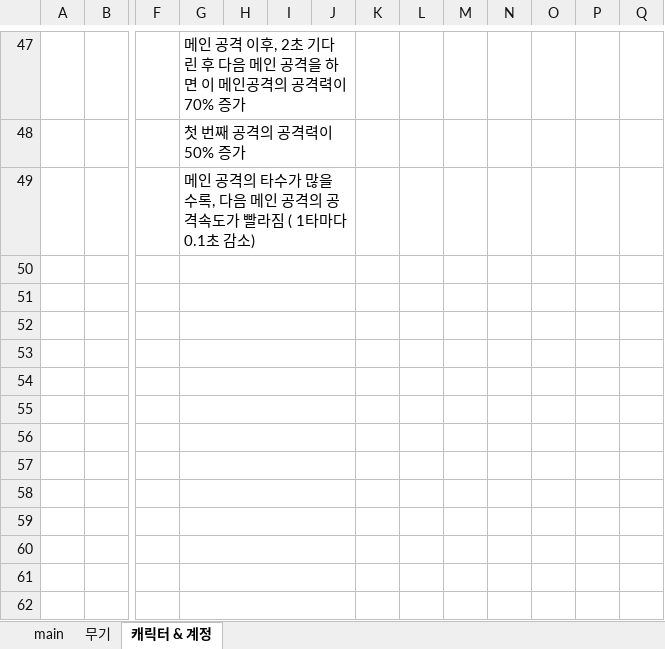
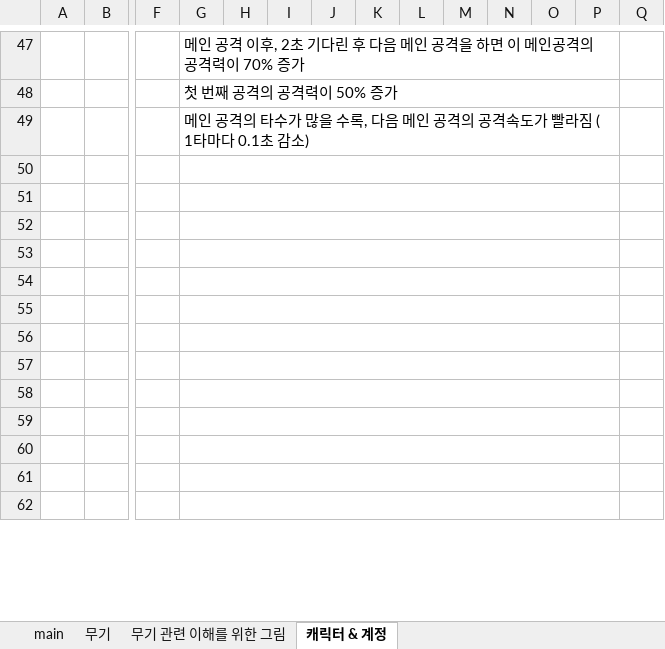
Before and after one commit to HYOJEONG0213/SummerProject, an Excel workbook: Disign/무기, 캐릭터.xlsx, sheet 캐릭터 & 계정, drawn as a sheet; only a part is shown, gaps mark what is left out; values as stored, in another font and other column widths than the file's, no borders; the diff covers the shown part only; the diff names each change by its address in the sheet, - before the commit and + after, or states it on an @@ line.

```diff
--- a/Disign/무기, 캐릭터.xlsx (sheet 캐릭터 & 계정)
+++ b/Disign/무기, 캐릭터.xlsx (sheet 캐릭터 & 계정)
+sheet tab: 무기 관련 이해를 위한 그림
-G47:J47 merged
+G47:P47 merged
-G48:J48 merged
+G48:P48 merged
-G49:J49 merged
+G49:P49 merged
-G50:J50 merged
+G50:P50 merged
-G51:J51 merged
+G51:P51 merged
-G52:J52 merged
+G52:P52 merged
-G53:J53 merged
+G53:P53 merged
-G54:J54 merged
+G54:P54 merged
-G55:J55 merged
+G55:P55 merged
-G56:J56 merged
+G56:P56 merged
-G57:J57 merged
+G57:P57 merged
-G58:J58 merged
+G58:P58 merged
-G59:J59 merged
+G59:P59 merged
-G60:J60 merged
+G60:P60 merged
-G61:J61 merged
+G61:P61 merged
-G62:J62 merged
+G62:P62 merged
```
Also changed, not shown: 5 edited cells and merged cells elsewhere in this sheet, sheet 무기, charts or pictures.
